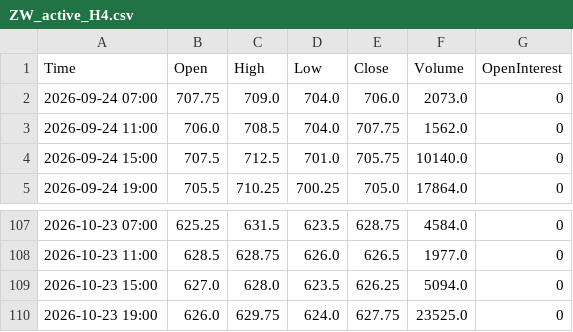
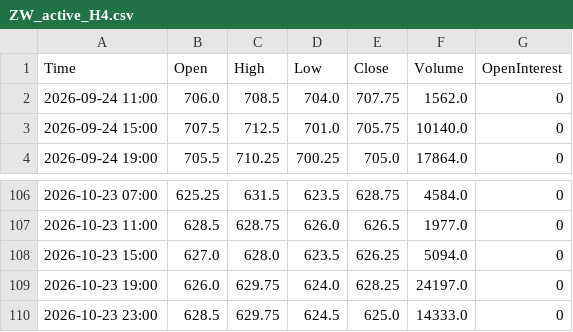
Before and after one commit to Thang-Cbot/dashboard, a CSV file: Data/output/ZW_active_H4.csv, drawn as a sheet; only a part is shown, gaps mark what is left out.

```diff
--- a/Data/output/ZW_active_H4.csv
+++ b/Data/output/ZW_active_H4.csv
@@ -1,3 +1,2 @@
 Time,Open,High,Low,Close,Volume,OpenInterest
-2026-09-24 07:00,707.75,709.0,704.0,706.0,2073.0,0
 2026-09-24 11:00,706.0,708.5,704.0,707.75,1562.0,0
@@ -109,2 +108,3 @@ Time,Open,High,Low,Close,Volume,OpenInterest
 2026-10-23 15:00,627.0,628.0,623.5,626.25,5094.0,0
-2026-10-23 19:00,626.0,629.75,624.0,627.75,23525.0,0
+2026-10-23 19:00,626.0,629.75,624.0,628.25,24197.0,0
+2026-10-23 23:00,628.5,629.75,624.5,625.0,14333.0,0
```
Also changed, not shown: 3 other files.
